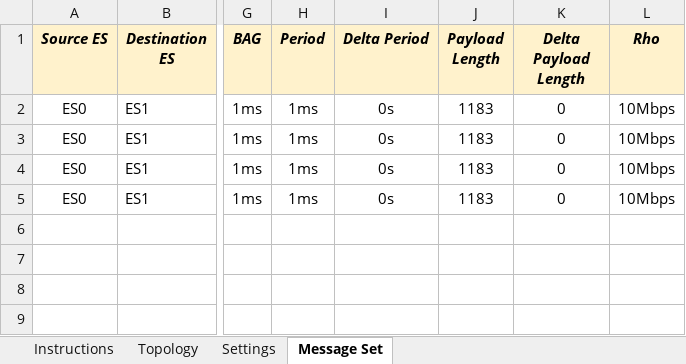
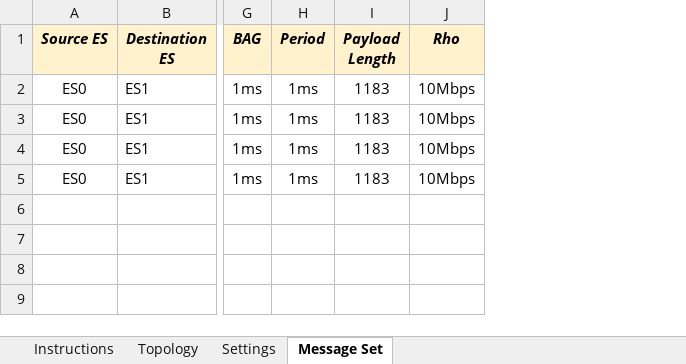
Before and after one commit to badapplexx/ANCAT, an Excel workbook: Config_Exp2.xlsx, sheet Message Set, drawn as a sheet; only a part is shown, gaps mark what is left out; values as stored, in another font and other column widths than the file's, no borders; the diff names each change by its address in the sheet, - before the commit and + after, or states it on an @@ line.

Commit message:
Two columns are removed from excel hence from preprocessor too. Excel instructions are also updated

```diff
--- a/Config_Exp2.xlsx (sheet Message Set)
+++ b/Config_Exp2.xlsx (sheet Message Set)
-column I (Delta Period), rows 2-5: all 0s
-column K (Delta Payload Length), rows 2-5: all 0
```
Also changed, not shown: 1 other file.
